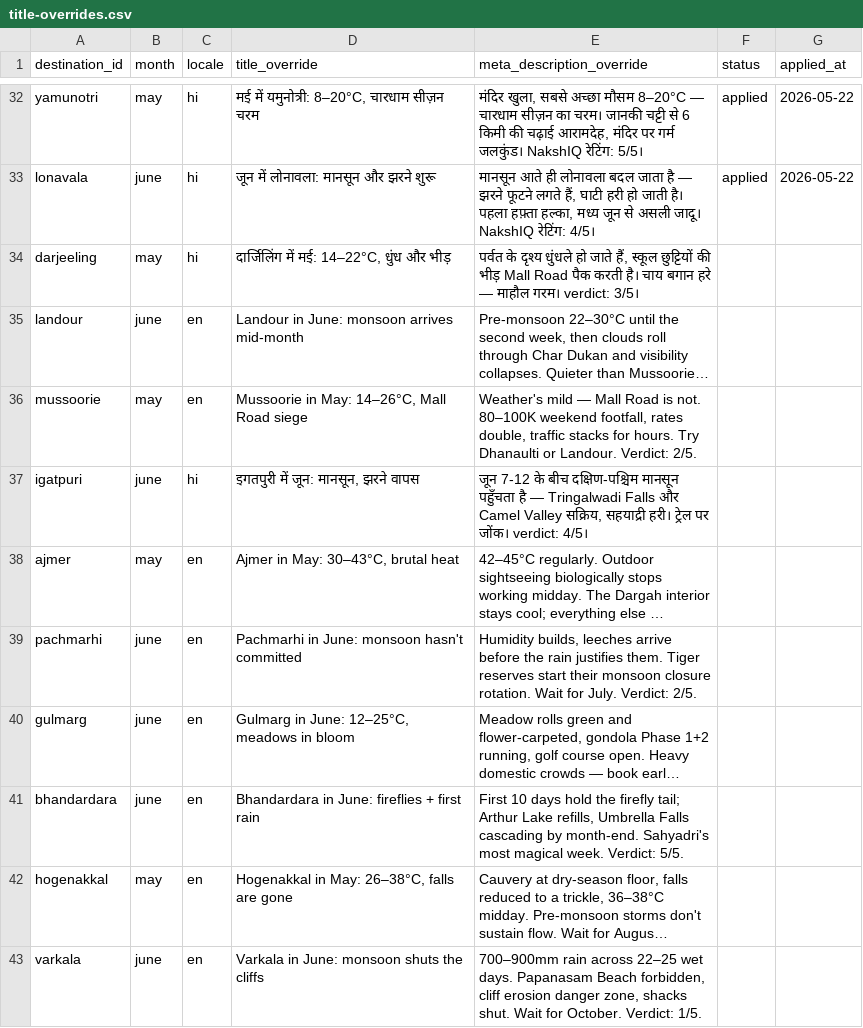
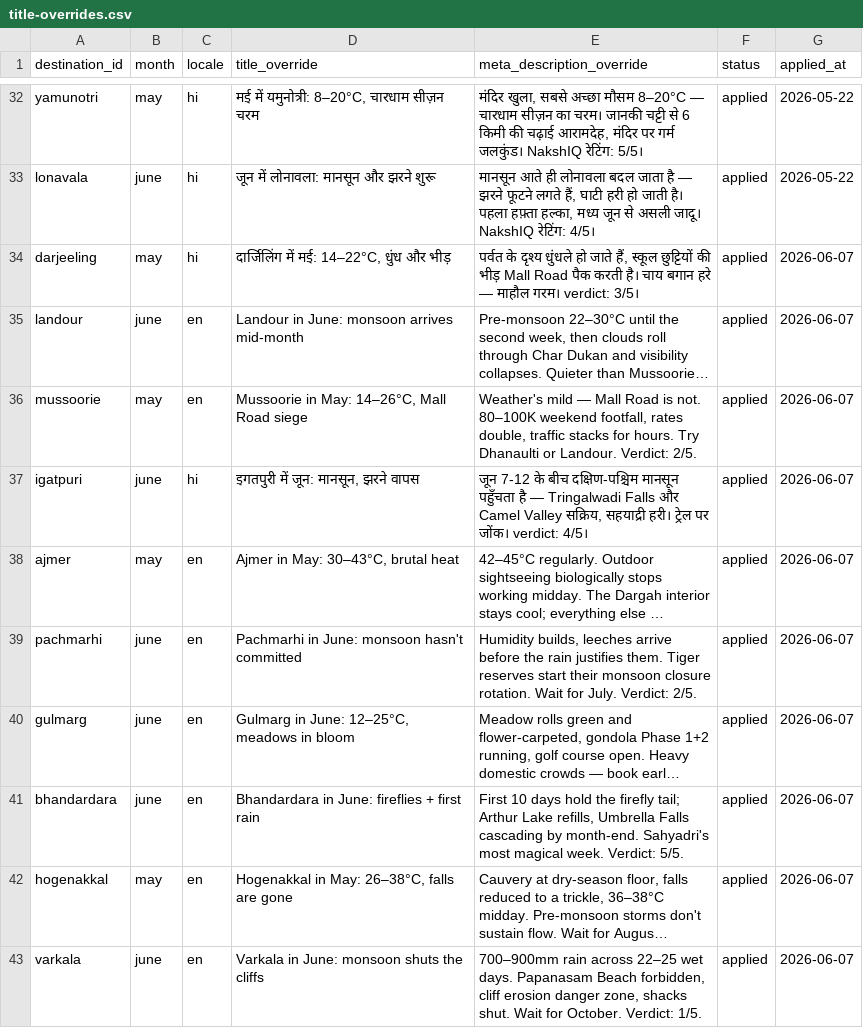
Before and after one commit to tanejaashish5-collab/india-travel-planner, a CSV file: data/cro/title-overrides.csv, drawn as a sheet; only a part is shown, gaps mark what is left out; long unchanged cells end in …; the diff names each change by its address in the sheet, - before the commit and + after, or states it on an @@ line.

```diff
--- a/data/cro/title-overrides.csv
+++ b/data/cro/title-overrides.csv
-F34:F43 (status): (empty)
+F34:F43 (status): applied
-G34:G43 (applied_at): (empty)
+G34:G43 (applied_at): 2026-06-07
```
Also changed, not shown: 2 other files.
